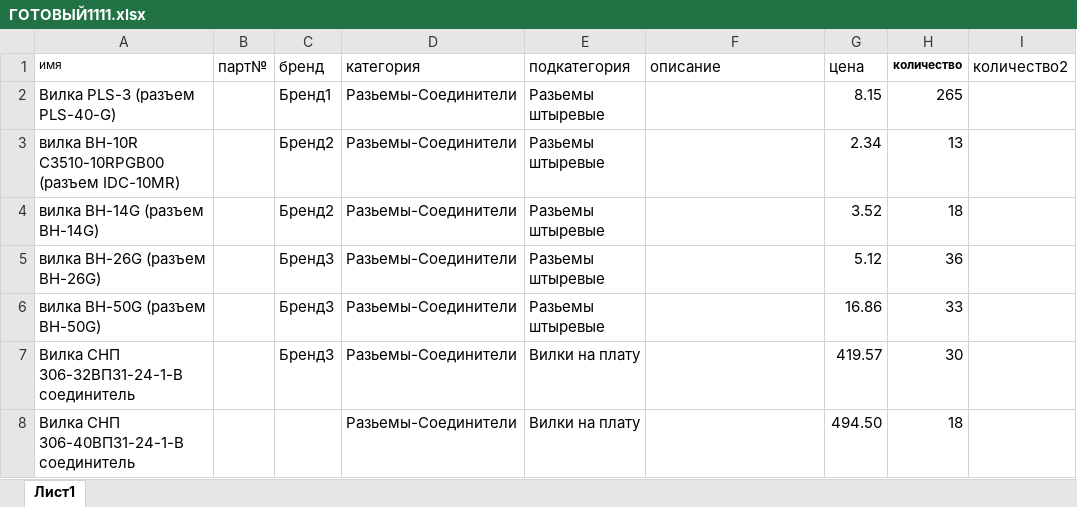
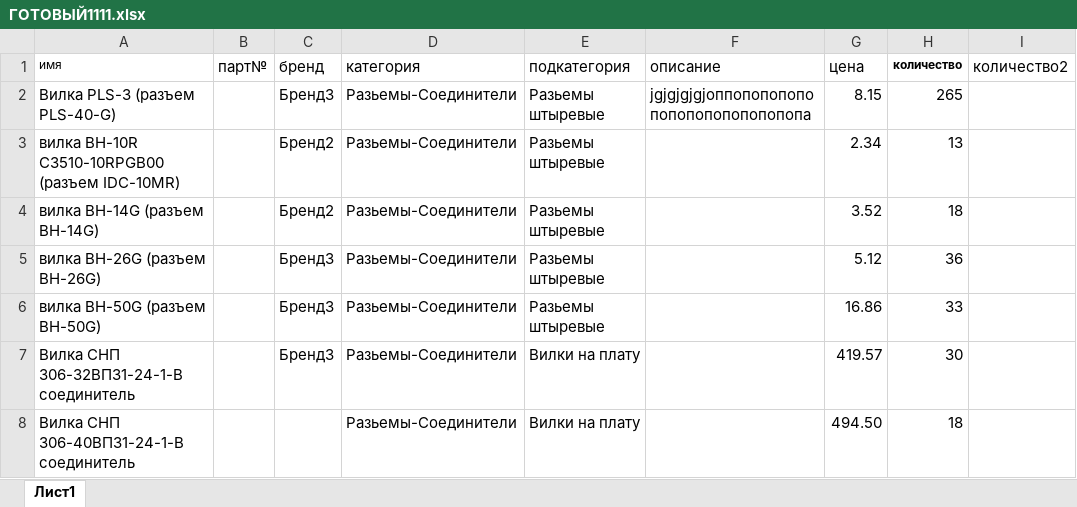
Before and after one commit to KonstantinDosaev/Kvota, an Excel workbook: Kvota/wwwroot/ГОТОВЫЙ1111.xlsx, sheet Лист1, drawn as a sheet; only a part is shown; values as stored, in another font and other column widths than the file's, no borders; the diff names each change by its address in the sheet, - before the commit and + after, or states it on an @@ line.

```diff
--- a/Kvota/wwwroot/ГОТОВЫЙ1111.xlsx (sheet Лист1)
+++ b/Kvota/wwwroot/ГОТОВЫЙ1111.xlsx (sheet Лист1)
-C2 (бренд): Бренд1
+C2 (бренд): Бренд3
-F2 (описание): (empty)
+F2 (описание): jgjgjgjgjоппопопопопопопопопопопопопопа
```
Also changed, not shown: 19 other files.
